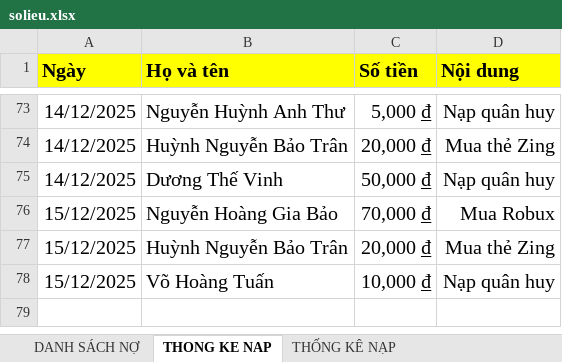
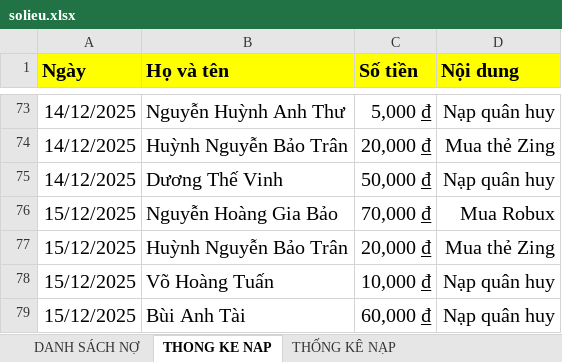
Before and after one commit to minhlong1707/so-no-master, an Excel workbook: solieu.xlsx, sheet THONG KE NAP, drawn as a sheet; only a part is shown, gaps mark what is left out; values as stored, in another font and other column widths than the file's, no borders; the diff names each change by its address in the sheet, - before the commit and + after, or states it on an @@ line.

```diff
--- a/solieu.xlsx (sheet THONG KE NAP)
+++ b/solieu.xlsx (sheet THONG KE NAP)
+row 79: 15/12/2025 | Bùi Anh Tài | 60,000 ₫ | Nạp quân huy
```
Also changed, not shown: sheet DANH SÁCH NỢ, sheet THỐNG KÊ NẠP, formulas that keep their value.
